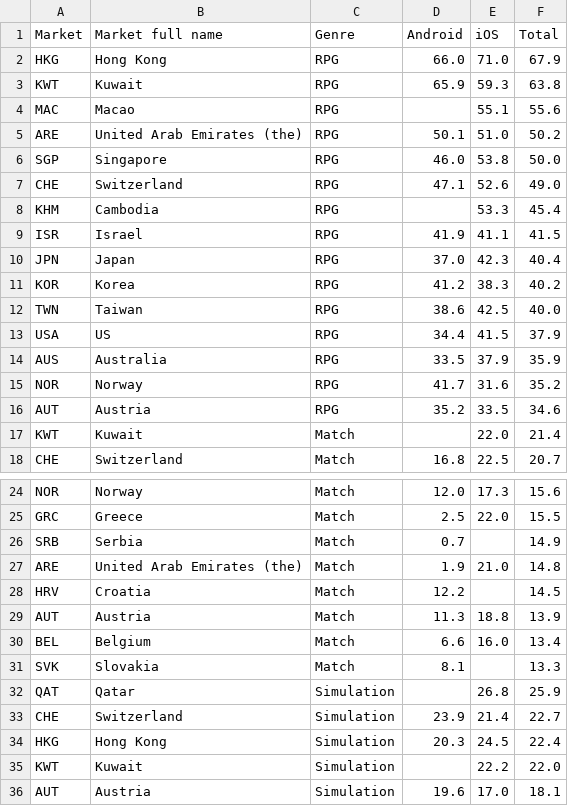
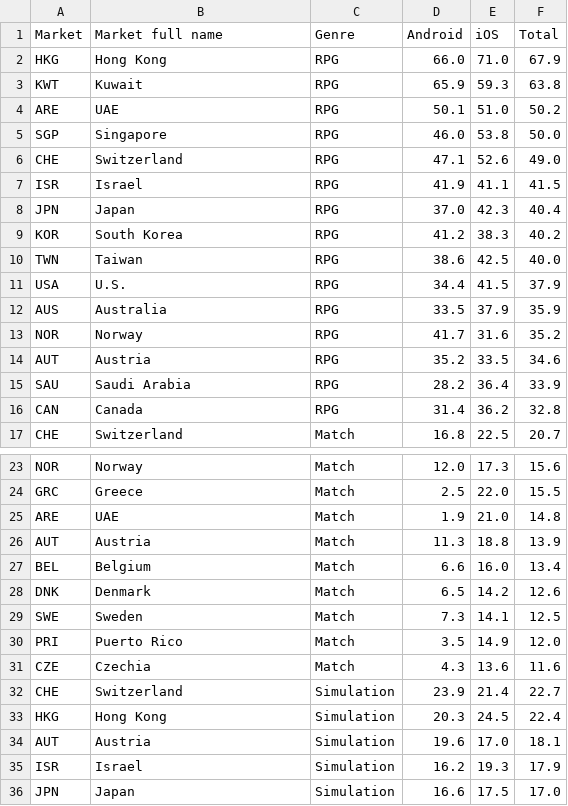
Before and after one commit to fbecerra/moloco-visualizations, a CSV file: data/data-viz5.csv, drawn as a sheet; only a part is shown, gaps mark what is left out; the shorter side is filled out with more unchanged rows; the diff covers the shown part only.

Commit message:
Update data-viz5.csv

```diff
--- a/data/data-viz5.csv
+++ b/data/data-viz5.csv
@@ -3,12 +3,10 @@ HKG,Hong Kong,RPG,66.0,71.0,67.9
 KWT,Kuwait,RPG,65.9,59.3,63.8
-MAC,Macao,RPG,,55.1,55.6
-ARE,United Arab Emirates (the),RPG,50.1,51.0,50.2
+ARE,UAE,RPG,50.1,51.0,50.2
 SGP,Singapore,RPG,46.0,53.8,50.0
 CHE,Switzerland,RPG,47.1,52.6,49.0
-KHM,Cambodia,RPG,,53.3,45.4
 ISR,Israel,RPG,41.9,41.1,41.5
 JPN,Japan,RPG,37.0,42.3,40.4
-KOR,Korea,RPG,41.2,38.3,40.2
+KOR,South Korea,RPG,41.2,38.3,40.2
 TWN,Taiwan,RPG,38.6,42.5,40.0
-USA,US,RPG,34.4,41.5,37.9
+USA,U.S.,RPG,34.4,41.5,37.9
 AUS,Australia,RPG,33.5,37.9,35.9
@@ -16,3 +14,4 @@ NOR,Norway,RPG,41.7,31.6,35.2
 AUT,Austria,RPG,35.2,33.5,34.6
-KWT,Kuwait,Match,,22.0,21.4
+SAU,Saudi Arabia,RPG,28.2,36.4,33.9
+CAN,Canada,RPG,31.4,36.2,32.8
 CHE,Switzerland,Match,16.8,22.5,20.7
@@ -25,12 +24,11 @@ NOR,Norway,Match,12.0,17.3,15.6
 GRC,Greece,Match,2.5,22.0,15.5
-SRB,Serbia,Match,0.7,,14.9
-ARE,United Arab Emirates (the),Match,1.9,21.0,14.8
-HRV,Croatia,Match,12.2,,14.5
+ARE,UAE,Match,1.9,21.0,14.8
 AUT,Austria,Match,11.3,18.8,13.9
 BEL,Belgium,Match,6.6,16.0,13.4
-SVK,Slovakia,Match,8.1,,13.3
-QAT,Qatar,Simulation,,26.8,25.9
+DNK,Denmark,Match,6.5,14.2,12.6
+SWE,Sweden,Match,7.3,14.1,12.5
+PRI,Puerto Rico,Match,3.5,14.9,12.0
+CZE,Czechia,Match,4.3,13.6,11.6
 CHE,Switzerland,Simulation,23.9,21.4,22.7
 HKG,Hong Kong,Simulation,20.3,24.5,22.4
-KWT,Kuwait,Simulation,,22.2,22.0
 AUT,Austria,Simulation,19.6,17.0,18.1
```
Also changed, not shown: 9 added rows, 7 removed rows and 11 edited cells elsewhere in this file.
